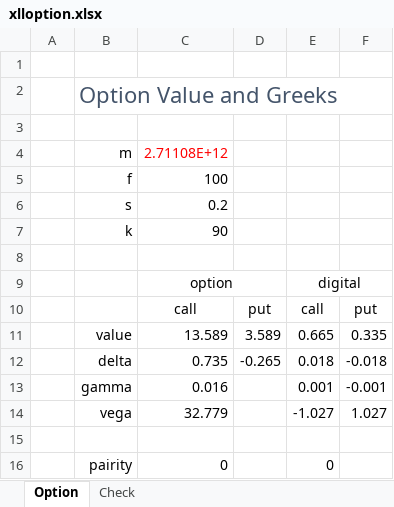
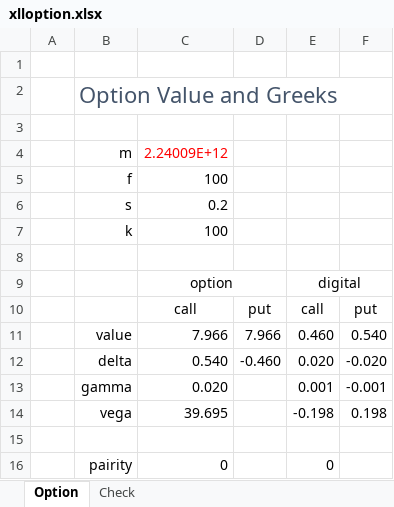
Before and after one commit to xlladdins/xll_option, an Excel workbook: xlloption.xlsx, sheet Option, drawn as a sheet; values as stored, in another font and other column widths than the file's, no borders; removed rows and columns are numbered as before the commit, all else as after; the diff names each change by its address in the sheet, - before the commit and + after, or states it on an @@ line.

Commit message:
sync

```diff
--- a/xlloption.xlsx (sheet Option)
+++ b/xlloption.xlsx (sheet Option)
-C4: 2.71108E+12
+C4: 2.24009E+12
-C7: 90
+C7: 100
-row 11:  | value | 13.589 | 3.589 | 0.665 | 0.335
-row 12:  | delta | 0.735 | -0.265 | 0.018 | -0.018
+row 11:  | value | 7.966 | 7.966 | 0.460 | 0.540
+row 12:  | delta | 0.540 | -0.460 | 0.020 | -0.020
-C13: 0.016
+C13: 0.020
-row 14:  | vega | 32.779 |  | -1.027 | 1.027
+row 14:  | vega | 39.695 |  | -0.198 | 0.198
```
Also changed, not shown: sheet Check.
